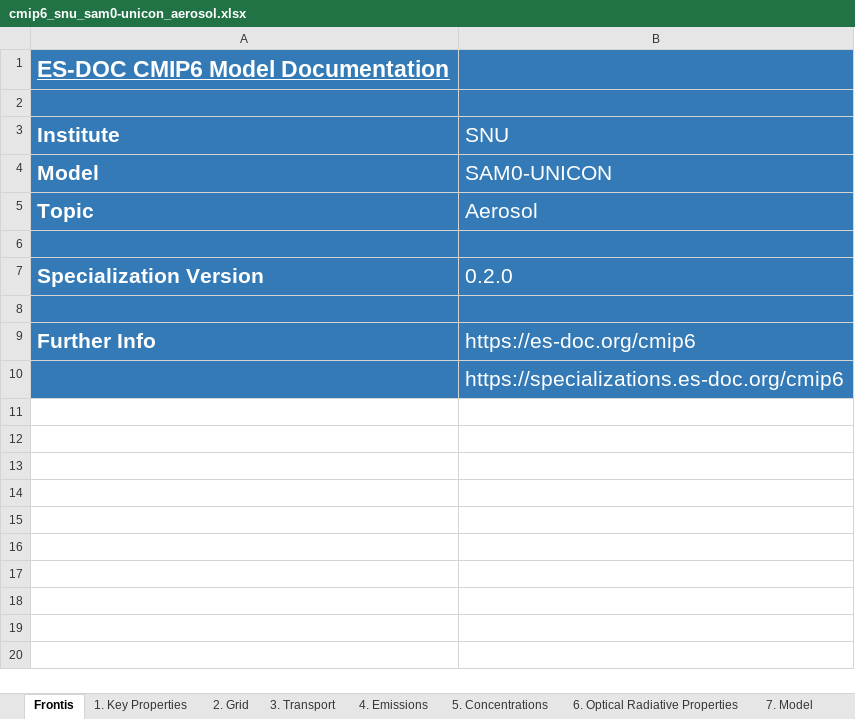
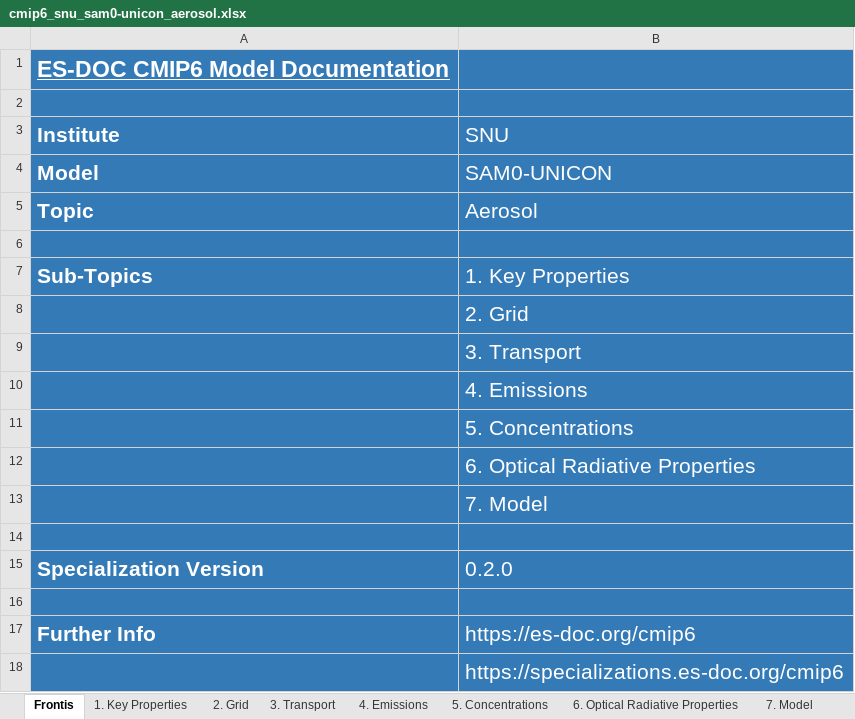
Before and after one commit to ES-DOC-INSTITUTIONAL/snu, an Excel workbook: cmip6/models/sam0-unicon/cmip6_snu_sam0-unicon_aerosol.xlsx, sheet Frontis, drawn as a sheet; values as stored, in another font and other column widths than the file's, no borders; the diff names each change by its address in the sheet, - before the commit and + after, or states it on an @@ line.

```diff
--- a/cmip6/models/sam0-unicon/cmip6_snu_sam0-unicon_aerosol.xlsx (sheet Frontis)
+++ b/cmip6/models/sam0-unicon/cmip6_snu_sam0-unicon_aerosol.xlsx (sheet Frontis)
+row 7: Sub-Topics | 1. Key Properties
+row 8:  | 2. Grid
+row 9:  | 3. Transport
+row 10:  | 4. Emissions
+row 11:  | 5. Concentrations
+row 12:  | 6. Optical Radiative Properties
+row 13:  | 7. Model
+row 14: (empty)
```
Also changed, not shown: cmip6/models/sam0-unicon/cmip6_snu_sam0-unicon_atmos.xlsx, cmip6/models/sam0-unicon/cmip6_snu_sam0-unicon_land.xlsx, 9 other files.
